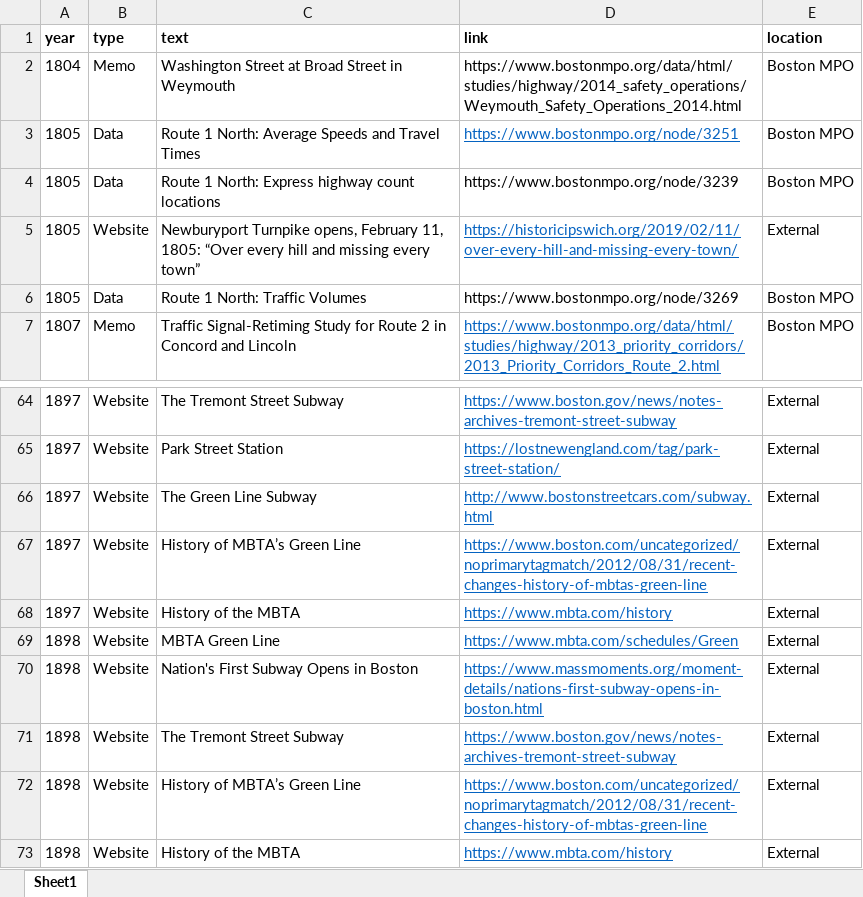
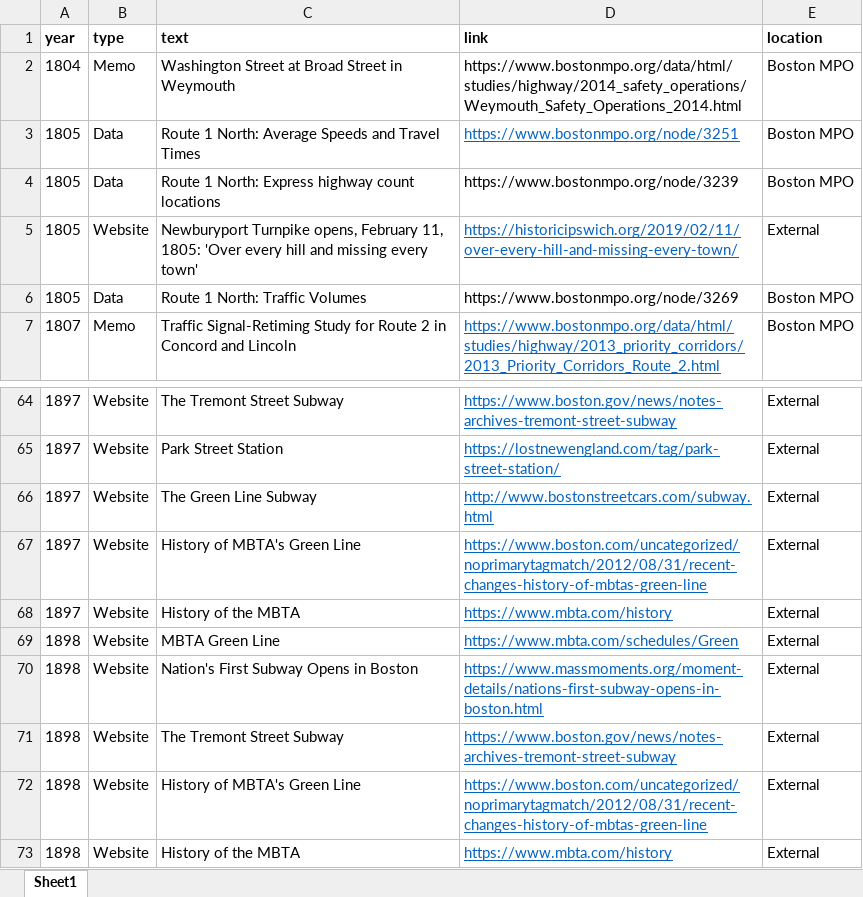
Before and after one commit to CTPSSTAFF/historical-transportation-map, an Excel workbook: xlsx/timeline_links.xlsx, sheet Sheet1, drawn as a sheet; only a part is shown, gaps mark what is left out; values as stored, in another font and other column widths than the file's, no borders; the diff names each change by its address in the sheet, - before the commit and + after, or states it on an @@ line.

```diff
--- a/xlsx/timeline_links.xlsx (sheet Sheet1)
+++ b/xlsx/timeline_links.xlsx (sheet Sheet1)
-C5 (text): …11, 1805: “Over every hill and missing every town”
+C5 (text): …11, 1805: 'Over every hill and missing every town'
-C67 (text): History of MBTA’s Green Line
+C67 (text): History of MBTA's Green Line
-C72 (text): History of MBTA’s Green Line
+C72 (text): History of MBTA's Green Line
```
Also changed, not shown: 1 other file.
